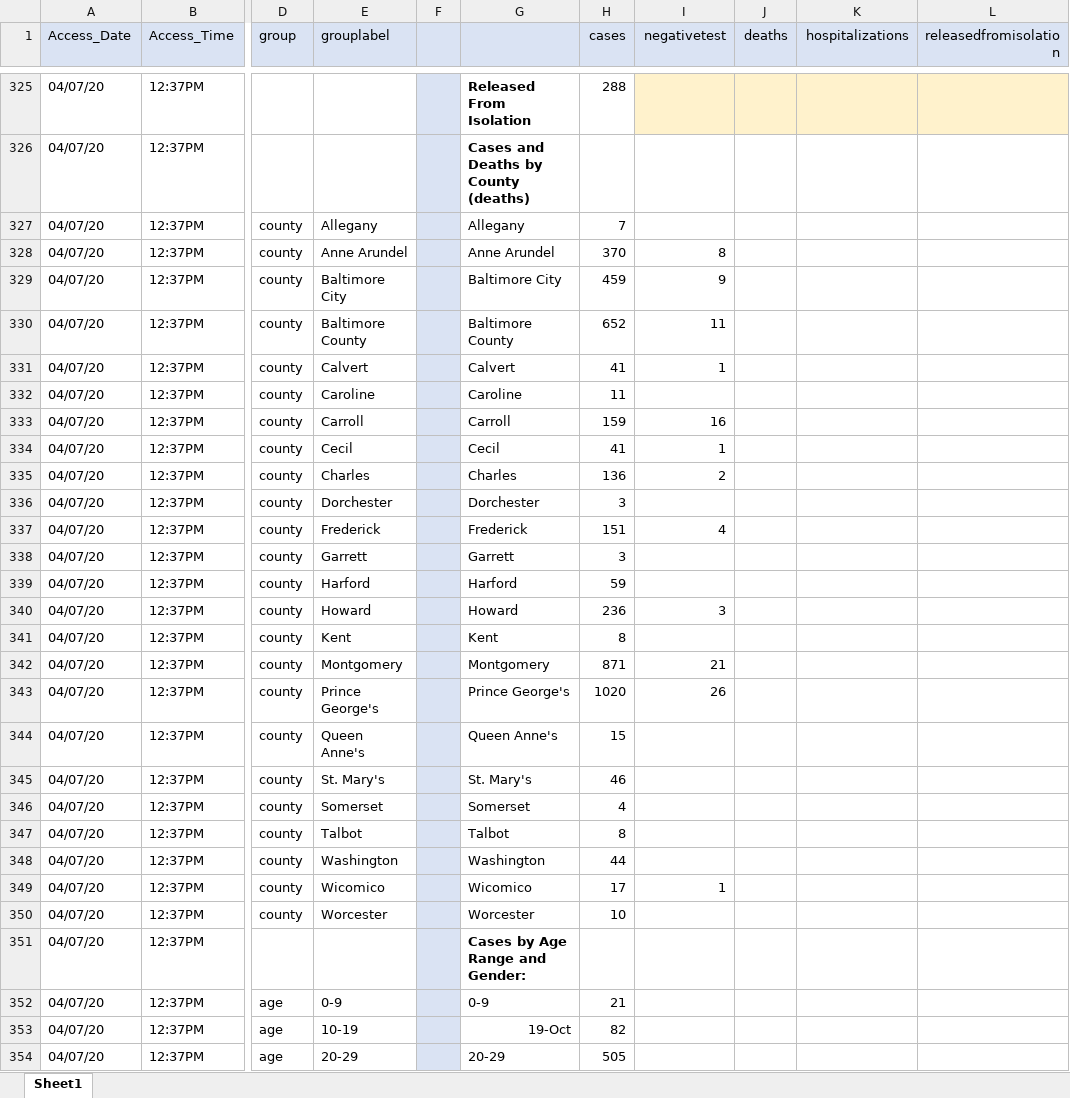
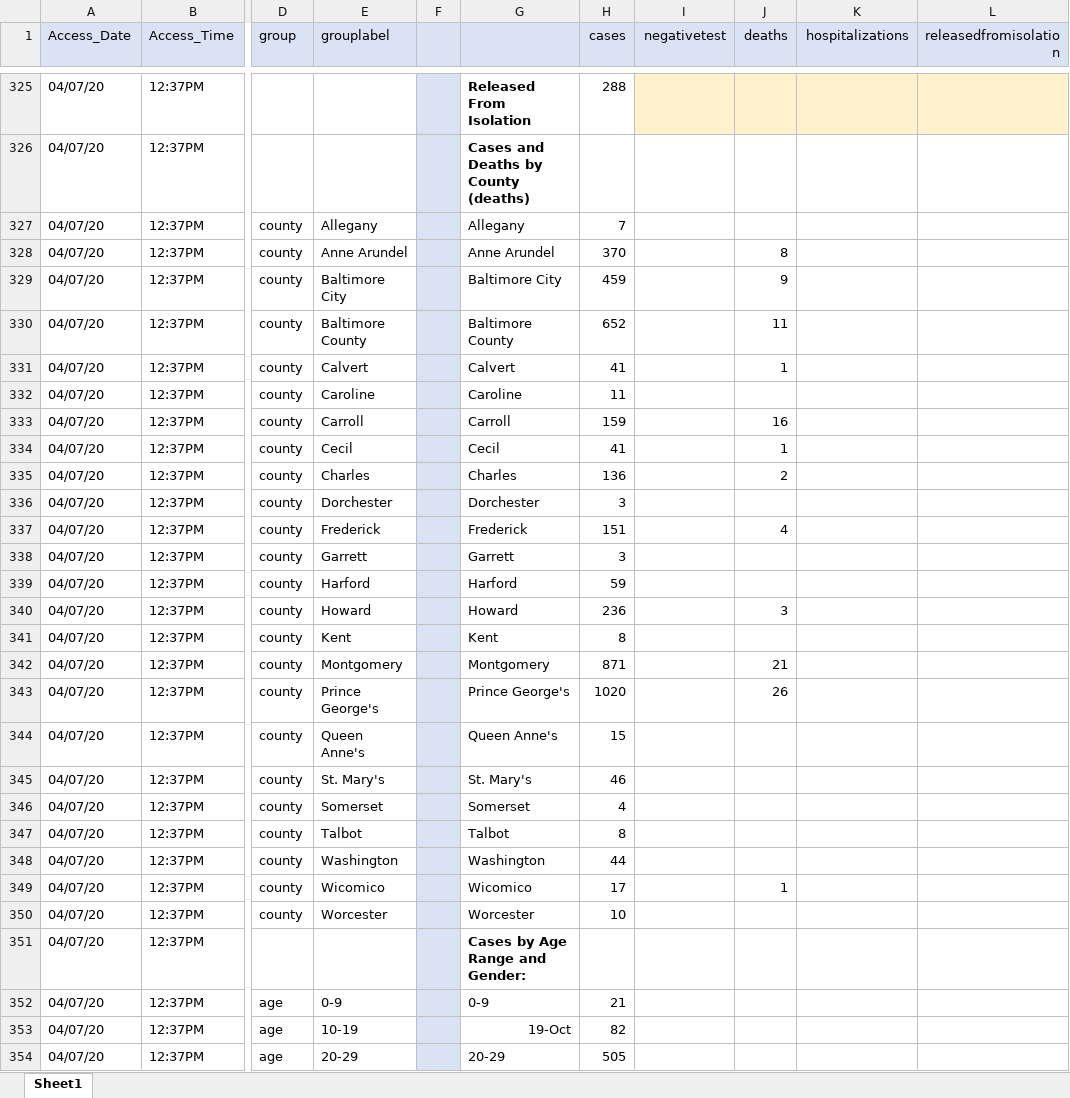
Before and after one commit to yoonjoung/COVID19_MD, an Excel workbook: DataMD/MDHealthDepartmentDashboard.xlsx, sheet Sheet1, drawn as a sheet; only a part is shown, gaps mark what is left out; values as stored, in another font and other column widths than the file's, no borders; the diff covers the shown part only; the diff names each change by its address in the sheet, - before the commit and + after, or states it on an @@ line.

```diff
--- a/DataMD/MDHealthDepartmentDashboard.xlsx (sheet Sheet1)
+++ b/DataMD/MDHealthDepartmentDashboard.xlsx (sheet Sheet1)
-I328 (negativetest): 8
+I328 (negativetest): (empty)
-J328 (deaths): (empty)
+J328 (deaths): 8
-I329 (negativetest): 9
+I329 (negativetest): (empty)
-J329 (deaths): (empty)
+J329 (deaths): 9
-I330 (negativetest): 11
+I330 (negativetest): (empty)
-J330 (deaths): (empty)
+J330 (deaths): 11
-I331 (negativetest): 1
+I331 (negativetest): (empty)
-J331 (deaths): (empty)
+J331 (deaths): 1
-I333 (negativetest): 16
+I333 (negativetest): (empty)
-J333 (deaths): (empty)
+J333 (deaths): 16
-I334 (negativetest): 1
+I334 (negativetest): (empty)
-J334 (deaths): (empty)
+J334 (deaths): 1
-I335 (negativetest): 2
+I335 (negativetest): (empty)
-J335 (deaths): (empty)
+J335 (deaths): 2
-I337 (negativetest): 4
+I337 (negativetest): (empty)
-J337 (deaths): (empty)
+J337 (deaths): 4
-I340 (negativetest): 3
+I340 (negativetest): (empty)
-J340 (deaths): (empty)
+J340 (deaths): 3
-I342 (negativetest): 21
+I342 (negativetest): (empty)
-J342 (deaths): (empty)
+J342 (deaths): 21
-I343 (negativetest): 26
+I343 (negativetest): (empty)
-J343 (deaths): (empty)
+J343 (deaths): 26
-I349 (negativetest): 1
+I349 (negativetest): (empty)
-J349 (deaths): (empty)
+J349 (deaths): 1
```
Also changed, not shown: 138 added rows elsewhere in this sheet, 4 other files.
